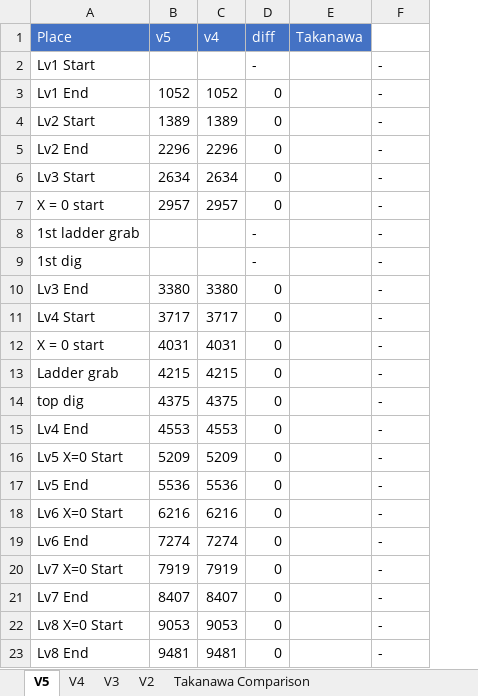
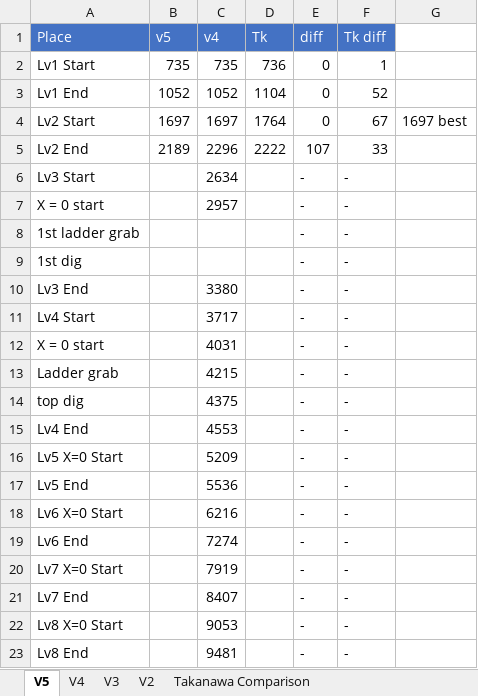
Before and after one commit to adelikat/tas, an Excel workbook: LodeRunner/FrameCompare.xlsx, sheet V5, drawn as a sheet; only a part is shown; values as stored, in another font and other column widths than the file's, no borders; removed rows and columns are numbered as before the commit, all else as after; the diff covers the shown part only; the diff names each change by its address in the sheet, - before the commit and + after, or states it on an @@ line.

Commit message:
lode runner v5 - level 2 done

```diff
--- a/LodeRunner/FrameCompare.xlsx (sheet V5)
+++ b/LodeRunner/FrameCompare.xlsx (sheet V5)
+column D (Tk), rows 2-5: 736 | 1104 | 1764 | 2222
-column E (Takanawa), empty
+column G, row 4: 1697 best
-F1: (empty)
+F1: Tk diff
-F1 fill: none
+F1 fill: #4472C4
-B2 (v5): (empty)
+B2 (v5): 735
-C2 (v4): (empty)
+C2 (v4): 735
-E2 (diff): -
+E2 (diff): 0
-F2 (Tk diff): -
+F2 (Tk diff): 1
-F3 (Tk diff): -
+F3 (Tk diff): 52
-B4 (v5): 1389
+B4 (v5): 1697
-C4 (v4): 1389
+C4 (v4): 1697
-F4 (Tk diff): -
+F4 (Tk diff): 67
-B5 (v5): 2296
+B5 (v5): 2189
-E5 (diff): 0
+E5 (diff): 107
-F5 (Tk diff): -
+F5 (Tk diff): 33
-B6 (v5): 2634
+B6 (v5): (empty)
-E6:E7 (diff): 0
+E6:E7 (diff): -
-B7 (v5): 2957
+B7 (v5): (empty)
-B10 (v5): 3380
+B10 (v5): (empty)
-E10:E23 (diff): 0
+E10:E23 (diff): -
-B11 (v5): 3717
+B11 (v5): (empty)
-B12 (v5): 4031
+B12 (v5): (empty)
-B13 (v5): 4215
+B13 (v5): (empty)
-B14 (v5): 4375
+B14 (v5): (empty)
-B15 (v5): 4553
+B15 (v5): (empty)
-B16 (v5): 5209
+B16 (v5): (empty)
-B17 (v5): 5536
+B17 (v5): (empty)
-B18 (v5): 6216
+B18 (v5): (empty)
-B19 (v5): 7274
+B19 (v5): (empty)
-B20 (v5): 7919
+B20 (v5): (empty)
-B21 (v5): 8407
+B21 (v5): (empty)
-B22 (v5): 9053
+B22 (v5): (empty)
-B23 (v5): 9481
+B23 (v5): (empty)
```
Also changed, not shown: 10 added rows, 10 removed rows and 43 edited cells elsewhere in this sheet, formulas that keep their value, 1 other file.
